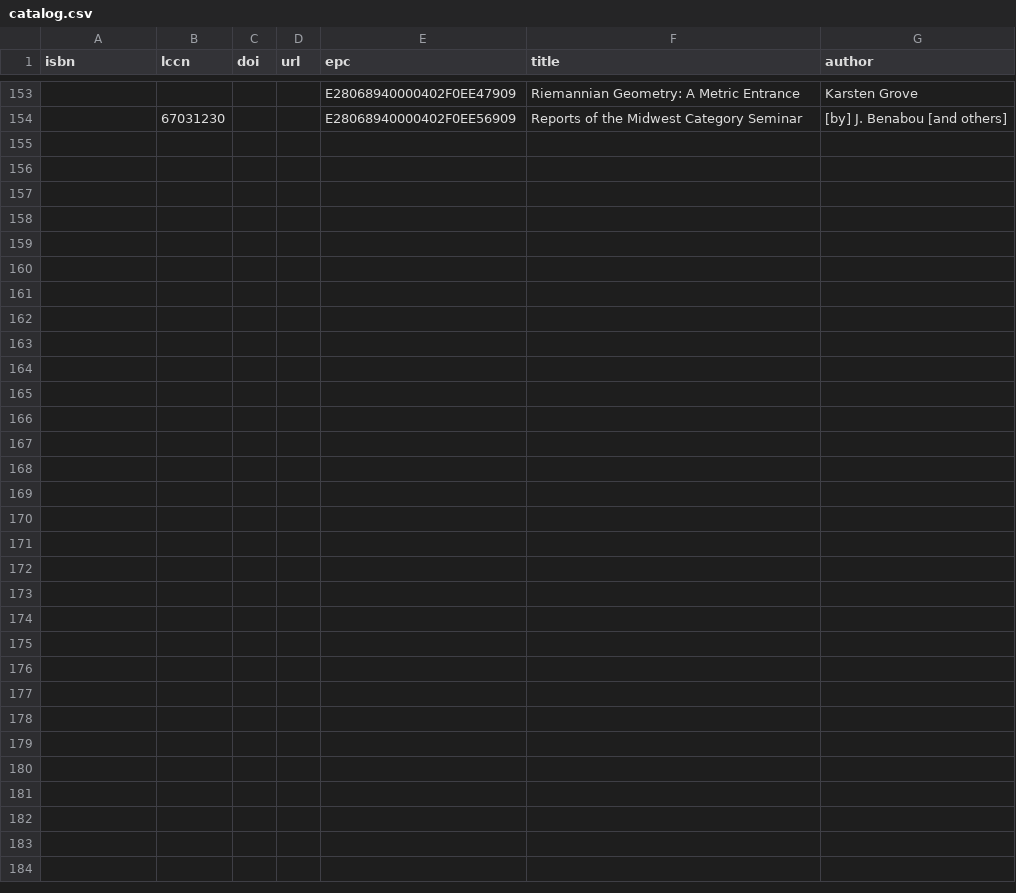
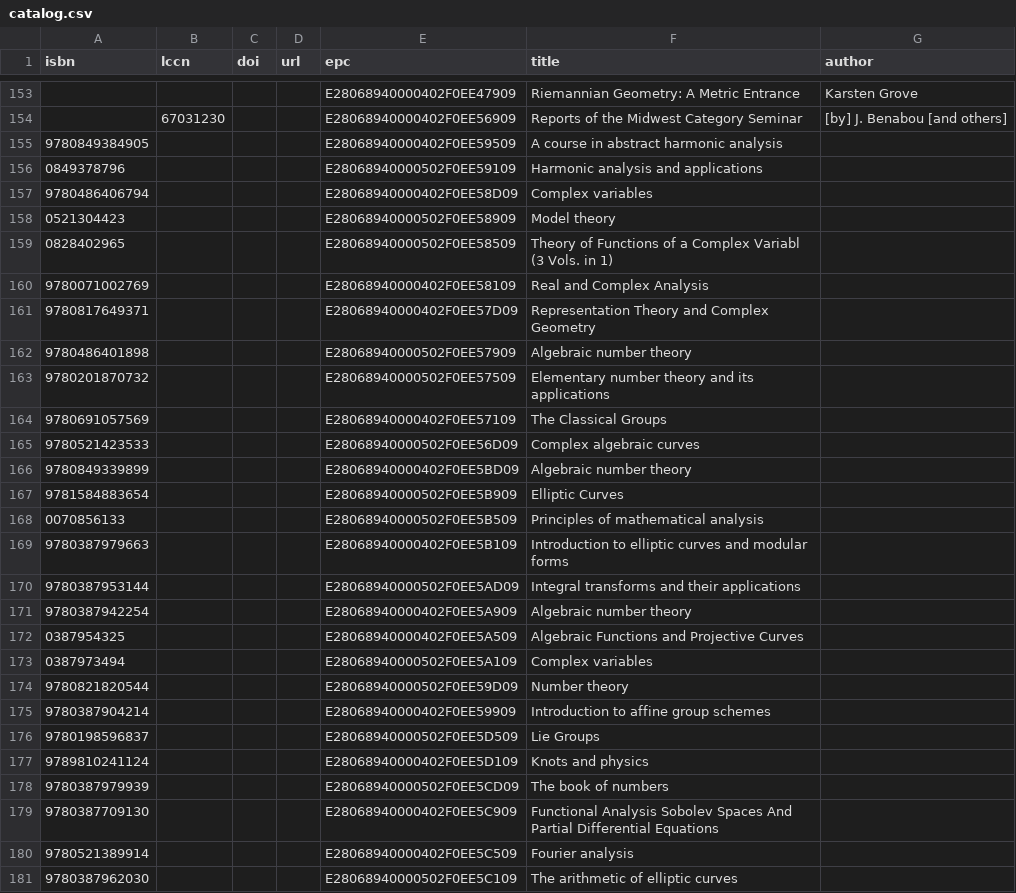
Before and after one commit to smoofra/catalog, a CSV file: catalog.csv, drawn as a sheet; only a part is shown, gaps mark what is left out; the diff names each change by its address in the sheet, - before the commit and + after, or states it on an @@ line.

Commit message:
more books

```diff
--- a/catalog.csv
+++ b/catalog.csv
+row 155: 9780849384905 |  |  |  | E28068940000402F0EE59509 | A course in abstract harmonic analysis
+row 156: 0849378796 |  |  |  | E28068940000502F0EE59109 | Harmonic analysis and applications
+row 157: 9780486406794 |  |  |  | E28068940000402F0EE58D09 | Complex variables
+row 158: 0521304423 |  |  |  | E28068940000502F0EE58909 | Model theory
+row 159: 0828402965 |  |  |  | E28068940000502F0EE58509 | Theory of Functions of a Complex Variabl (3 Vols. in 1)
+row 160: 9780071002769 |  |  |  | E28068940000402F0EE58109 | Real and Complex Analysis
+row 161: 9780817649371 |  |  |  | E28068940000402F0EE57D09 | Representation Theory and Complex Geometry
+row 162: 9780486401898 |  |  |  | E28068940000502F0EE57909 | Algebraic number theory
+row 163: 9780201870732 |  |  |  | E28068940000502F0EE57509 | Elementary number theory and its applications
+row 164: 9780691057569 |  |  |  | E28068940000402F0EE57109 | The Classical Groups
+row 165: 9780521423533 |  |  |  | E28068940000502F0EE56D09 | Complex algebraic curves
+row 166: 9780849339899 |  |  |  | E28068940000402F0EE5BD09 | Algebraic number theory
+row 167: 9781584883654 |  |  |  | E28068940000502F0EE5B909 | Elliptic Curves
+row 168: 0070856133 |  |  |  | E28068940000502F0EE5B509 | Principles of mathematical analysis
+row 169: 9780387979663 |  |  |  | E28068940000402F0EE5B109 | Introduction to elliptic curves and modular forms
+row 170: 9780387953144 |  |  |  | E28068940000502F0EE5AD09 | Integral transforms and their applications
+row 171: 9780387942254 |  |  |  | E28068940000402F0EE5A909 | Algebraic number theory
+row 172: 0387954325 |  |  |  | E28068940000402F0EE5A509 | Algebraic Functions and Projective Curves
+row 173: 0387973494 |  |  |  | E28068940000502F0EE5A109 | Complex variables
+row 174: 9780821820544 |  |  |  | E28068940000502F0EE59D09 | Number theory
+row 175: 9780387904214 |  |  |  | E28068940000402F0EE59909 | Introduction to affine group schemes
+row 176: 9780198596837 |  |  |  | E28068940000502F0EE5D509 | Lie Groups
+row 177: 9789810241124 |  |  |  | E28068940000402F0EE5D109 | Knots and physics
+row 178: 9780387979939 |  |  |  | E28068940000502F0EE5CD09 | The book of numbers
+row 179: 9780387709130 |  |  |  | E28068940000402F0EE5C909 | Functional Analysis Sobolev Spaces And Partial Differential Equations
+row 180: 9780521389914 |  |  |  | E28068940000402F0EE5C509 | Fourier analysis
+row 181: 9780387962030 |  |  |  | E28068940000502F0EE5C109 | The arithmetic of elliptic curves
```
